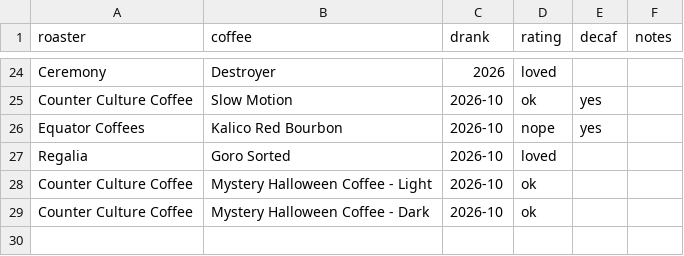
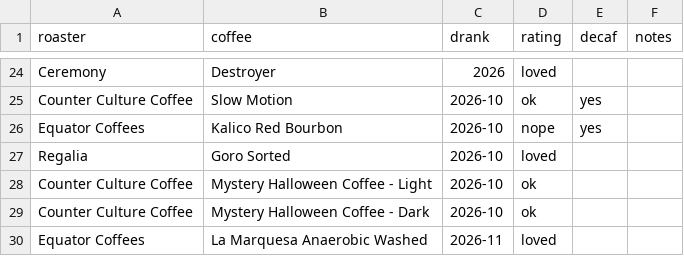
Before and after one commit to peterm06/personal-site, a CSV file: data/coffee/bags.csv, drawn as a sheet; only a part is shown, gaps mark what is left out; the diff names each change by its address in the sheet, - before the commit and + after, or states it on an @@ line.

```diff
--- a/data/coffee/bags.csv
+++ b/data/coffee/bags.csv
+row 30: Equator Coffees | La Marquesa Anaerobic Washed | 2026-11 | loved
```
Also changed, not shown: 1 other file.
